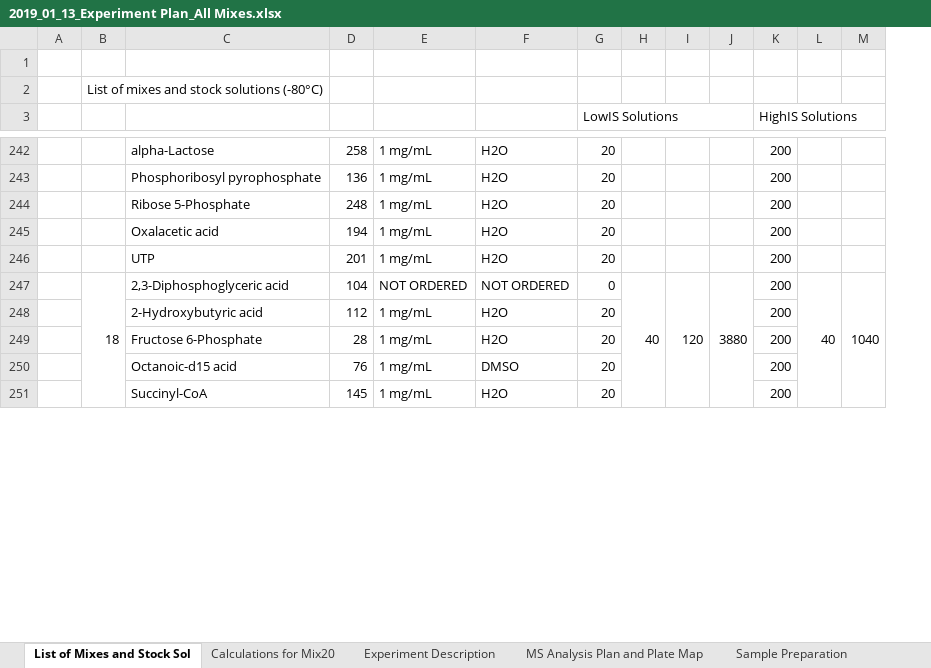
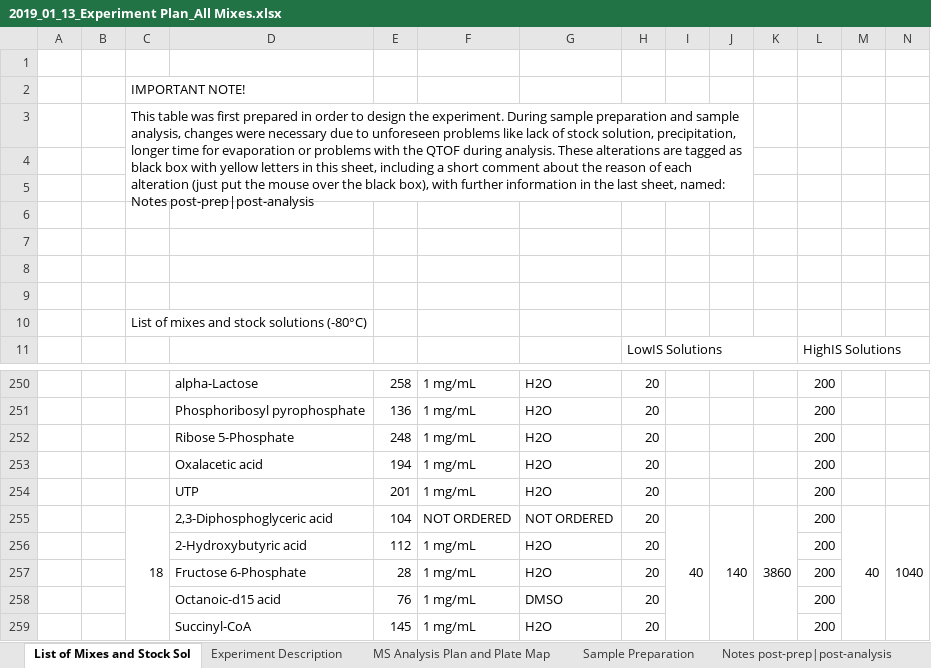
Before and after one commit to EuracBiomedicalResearch/lcms-standards, an Excel workbook: data/experiment_description/2019_01_13_Experiment Plan_All Mixes.xlsx, sheet List of Mixes and Stock Sol, drawn as a sheet; only a part is shown, gaps mark what is left out; values as stored, in another font and other column widths than the file's, no cell formats; charts and pictures not drawn; addresses are those after the commit; rows hold the shown columns only; the diff names each change by its address in the sheet, - before the commit and + after, or states it on an @@ line.

Commit message:
Update 2019_01_13_Experiment Plan_All Mixes.xlsx

```diff
--- a/data/experiment_description/2019_01_13_Experiment Plan_All Mixes.xlsx (sheet List of Mixes and Stock Sol)
+++ b/data/experiment_description/2019_01_13_Experiment Plan_All Mixes.xlsx (sheet List of Mixes and Stock Sol)
-sheet tab: Calculations for Mix20
+sheet tab: Notes post-prep|post-analysis
+column B, empty
+row 1: (empty)
+row 2:  |  | IMPORTANT NOTE!
+row 3:  |  | This table was first prepared in order to design the experiment. During sample preparation and sample analysis, changes were necessary due to unforeseen problems like lack of stock solution, precipitation, longer time for evaporation or problems with the QTOF during analysis. These alterations are tagged as black box with yellow letters in this sheet, including a short comment about the reason of each alteration (just put the mouse over the black box), with further information in the last sheet, named: Notes post-prep|post-analysis
+row 4: (empty)
+row 5: (empty)
+row 6: (empty)
+row 7: (empty)
+row 8: (empty)
-H255: 0
+H255: 20
-J255: 120
+J255: 140
-K255: 3880
+K255: 3860
```
Also changed, not shown: cell formats, formulas that keep their value, charts or pictures.
